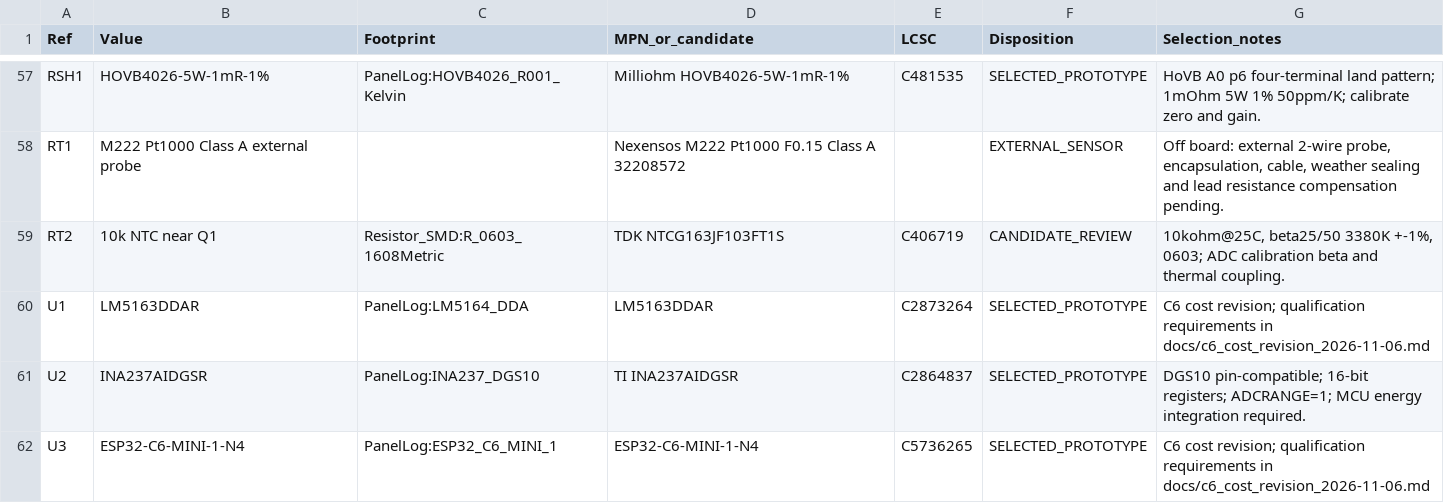
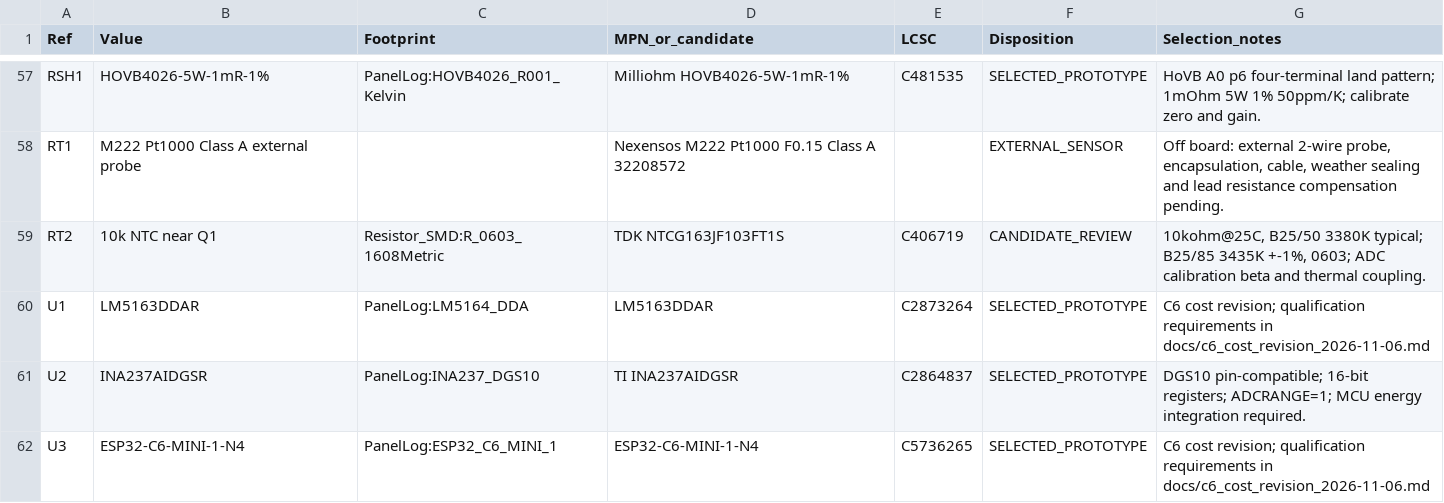
Before and after one commit to feliksdd/panellog, a CSV file: bom/panellog_rev0_selection.csv, drawn as a sheet; only a part is shown, gaps mark what is left out.

Commit message:
Verify ratiometric NTC supply sensing and correct TDK beta specification

```diff
--- a/bom/panellog_rev0_selection.csv
+++ b/bom/panellog_rev0_selection.csv
@@ -58,3 +58,3 @@ RSH1,HOVB4026-5W-1mR-1%,PanelLog:HOVB4026_R001_Kelvin,Milliohm HOVB4026-5W-1mR-1
 RT1,M222 Pt1000 Class A external probe,,Nexensos M222 Pt1000 F0.15 Class A 32208572,,EXTERNAL_SENSOR,"Off board: external 2-wire probe, encapsulation, cable, weather sealing and lead resistance compensation pending."
-RT2,10k NTC near Q1,Resistor_SMD:R_0603_1608Metric,TDK NTCG163JF103FT1S,C406719,CANDIDATE_REVIEW,"10kohm@25C, beta25/50 3380K +-1%, 0603; ADC calibration beta and thermal coupling."
+RT2,10k NTC near Q1,Resistor_SMD:R_0603_1608Metric,TDK NTCG163JF103FT1S,C406719,CANDIDATE_REVIEW,"10kohm@25C, B25/50 3380K typical; B25/85 3435K +-1%, 0603; ADC calibration beta and thermal coupling."
 U1,LM5163DDAR,PanelLog:LM5164_DDA,LM5163DDAR,C2873264,SELECTED_PROTOTYPE,C6 cost revision; qualification requirements in docs/c6_cost_revision_2026-11-06.md
```
Also changed, not shown: 2 other files.
